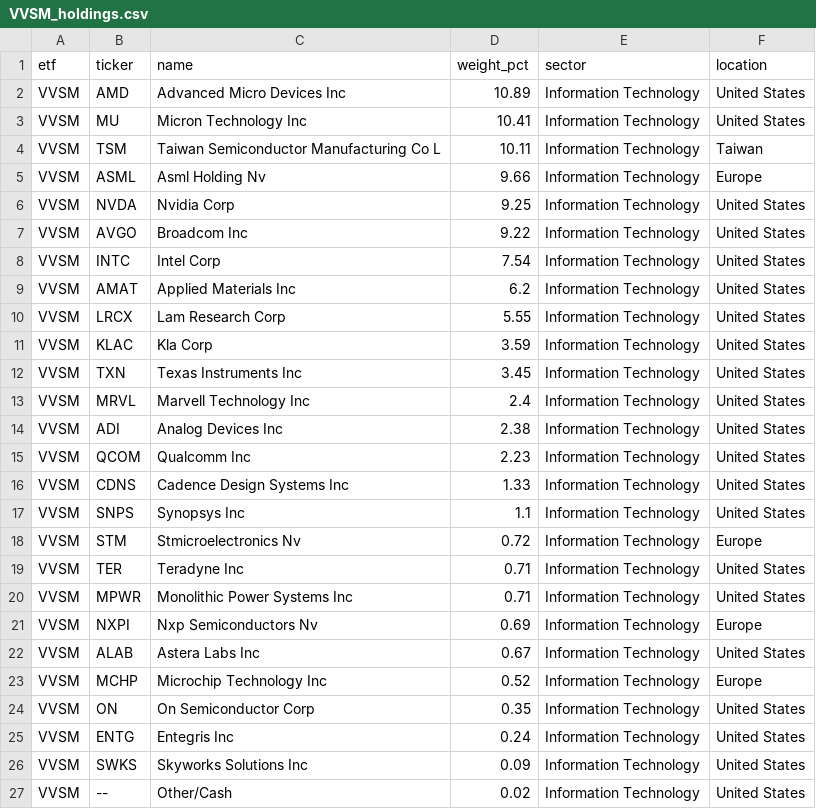
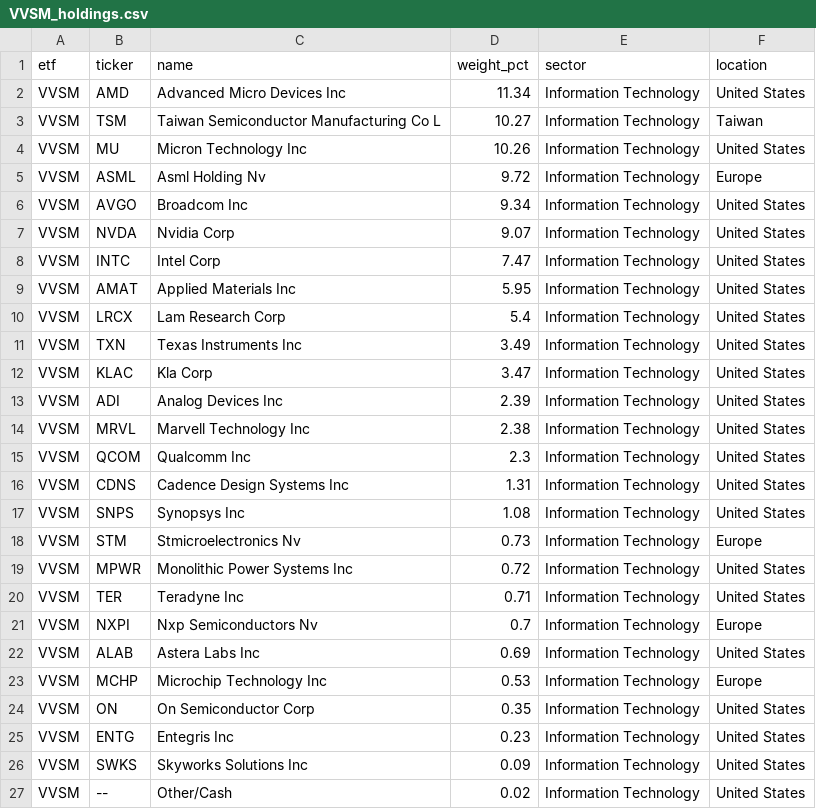
Before and after one commit to AndyOPDev/portfolio-tracker, a CSV file: data/holdings/VVSM_holdings.csv, drawn as a sheet.

```diff
--- a/data/holdings/VVSM_holdings.csv
+++ b/data/holdings/VVSM_holdings.csv
@@ -1,26 +1,26 @@
 etf,ticker,name,weight_pct,sector,location
-VVSM,AMD,Advanced Micro Devices Inc,10.89,Information Technology,United States
-VVSM,MU,Micron Technology Inc,10.41,Information Technology,United States
-VVSM,TSM,Taiwan Semiconductor Manufacturing Co L,10.11,Information Technology,Taiwan
-VVSM,ASML,Asml Holding Nv,9.66,Information Technology,Europe
-VVSM,NVDA,Nvidia Corp,9.25,Information Technology,United States
-VVSM,AVGO,Broadcom Inc,9.22,Information Technology,United States
-VVSM,INTC,Intel Corp,7.54,Information Technology,United States
-VVSM,AMAT,Applied Materials Inc,6.2,Information Technology,United States
-VVSM,LRCX,Lam Research Corp,5.55,Information Technology,United States
-VVSM,KLAC,Kla Corp,3.59,Information Technology,United States
-VVSM,TXN,Texas Instruments Inc,3.45,Information Technology,United States
-VVSM,MRVL,Marvell Technology Inc,2.4,Information Technology,United States
-VVSM,ADI,Analog Devices Inc,2.38,Information Technology,United States
-VVSM,QCOM,Qualcomm Inc,2.23,Information Technology,United States
-VVSM,CDNS,Cadence Design Systems Inc,1.33,Information Technology,United States
-VVSM,SNPS,Synopsys Inc,1.1,Information Technology,United States
-VVSM,STM,Stmicroelectronics Nv,0.72,Information Technology,Europe
+VVSM,AMD,Advanced Micro Devices Inc,11.34,Information Technology,United States
+VVSM,TSM,Taiwan Semiconductor Manufacturing Co L,10.27,Information Technology,Taiwan
+VVSM,MU,Micron Technology Inc,10.26,Information Technology,United States
+VVSM,ASML,Asml Holding Nv,9.72,Information Technology,Europe
+VVSM,AVGO,Broadcom Inc,9.34,Information Technology,United States
+VVSM,NVDA,Nvidia Corp,9.07,Information Technology,United States
+VVSM,INTC,Intel Corp,7.47,Information Technology,United States
+VVSM,AMAT,Applied Materials Inc,5.95,Information Technology,United States
+VVSM,LRCX,Lam Research Corp,5.4,Information Technology,United States
+VVSM,TXN,Texas Instruments Inc,3.49,Information Technology,United States
+VVSM,KLAC,Kla Corp,3.47,Information Technology,United States
+VVSM,ADI,Analog Devices Inc,2.39,Information Technology,United States
+VVSM,MRVL,Marvell Technology Inc,2.38,Information Technology,United States
+VVSM,QCOM,Qualcomm Inc,2.3,Information Technology,United States
+VVSM,CDNS,Cadence Design Systems Inc,1.31,Information Technology,United States
+VVSM,SNPS,Synopsys Inc,1.08,Information Technology,United States
+VVSM,STM,Stmicroelectronics Nv,0.73,Information Technology,Europe
+VVSM,MPWR,Monolithic Power Systems Inc,0.72,Information Technology,United States
 VVSM,TER,Teradyne Inc,0.71,Information Technology,United States
-VVSM,MPWR,Monolithic Power Systems Inc,0.71,Information Technology,United States
-VVSM,NXPI,Nxp Semiconductors Nv,0.69,Information Technology,Europe
-VVSM,ALAB,Astera Labs Inc,0.67,Information Technology,United States
-VVSM,MCHP,Microchip Technology Inc,0.52,Information Technology,Europe
+VVSM,NXPI,Nxp Semiconductors Nv,0.7,Information Technology,Europe
+VVSM,ALAB,Astera Labs Inc,0.69,Information Technology,United States
+VVSM,MCHP,Microchip Technology Inc,0.53,Information Technology,Europe
 VVSM,ON,On Semiconductor Corp,0.35,Information Technology,United States
-VVSM,ENTG,Entegris Inc,0.24,Information Technology,United States
+VVSM,ENTG,Entegris Inc,0.23,Information Technology,United States
 VVSM,SWKS,Skyworks Solutions Inc,0.09,Information Technology,United States
```
Also changed, not shown: 4 other files.
